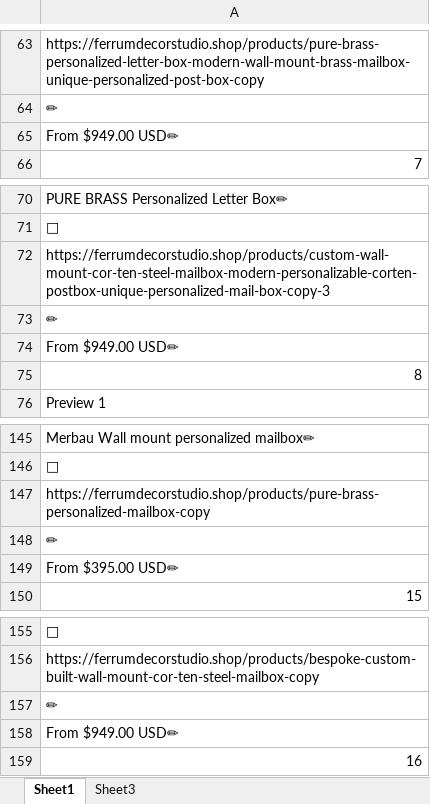
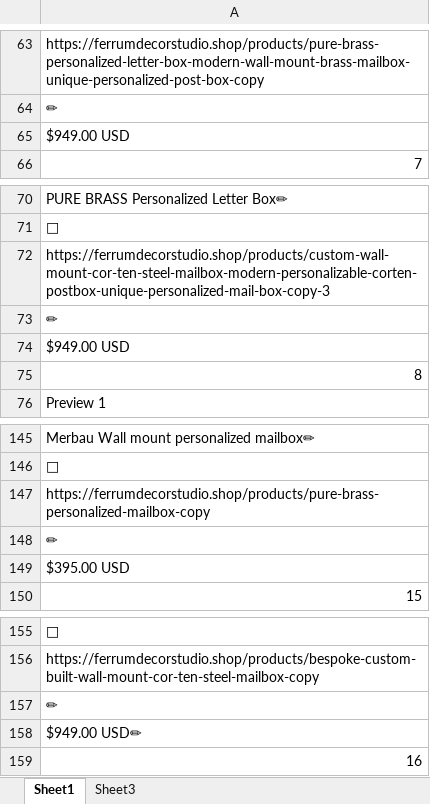
Before and after one commit to Vlad575oa/mailBox, an Excel workbook: Book1.xlsx, sheet Sheet1, drawn as a sheet; only a part is shown, gaps mark what is left out; values as stored, in another font and other column widths than the file's, no borders; the diff names each change by its address in the sheet, - before the commit and + after, or states it on an @@ line.

Commit message:
chore: update config and sync Excel file to repository

```diff
--- a/Book1.xlsx (sheet Sheet1)
+++ b/Book1.xlsx (sheet Sheet1)
-A65: From $949.00 USD✏
+A65: $949.00 USD
-A74: From $949.00 USD✏
+A74: $949.00 USD
-A149: From $395.00 USD✏
+A149: $395.00 USD
-A158: From $949.00 USD✏
+A158: $949.00 USD✏
```
Also changed, not shown: 2 other files.
